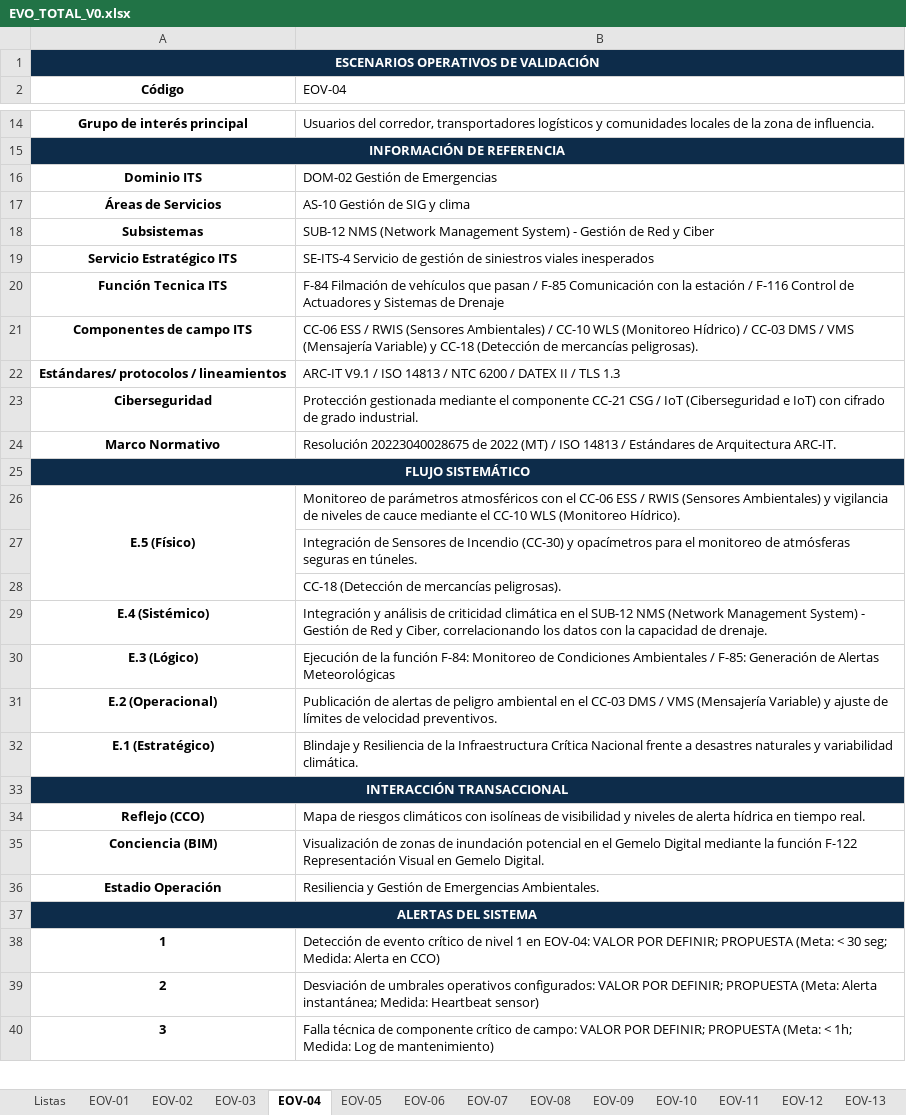
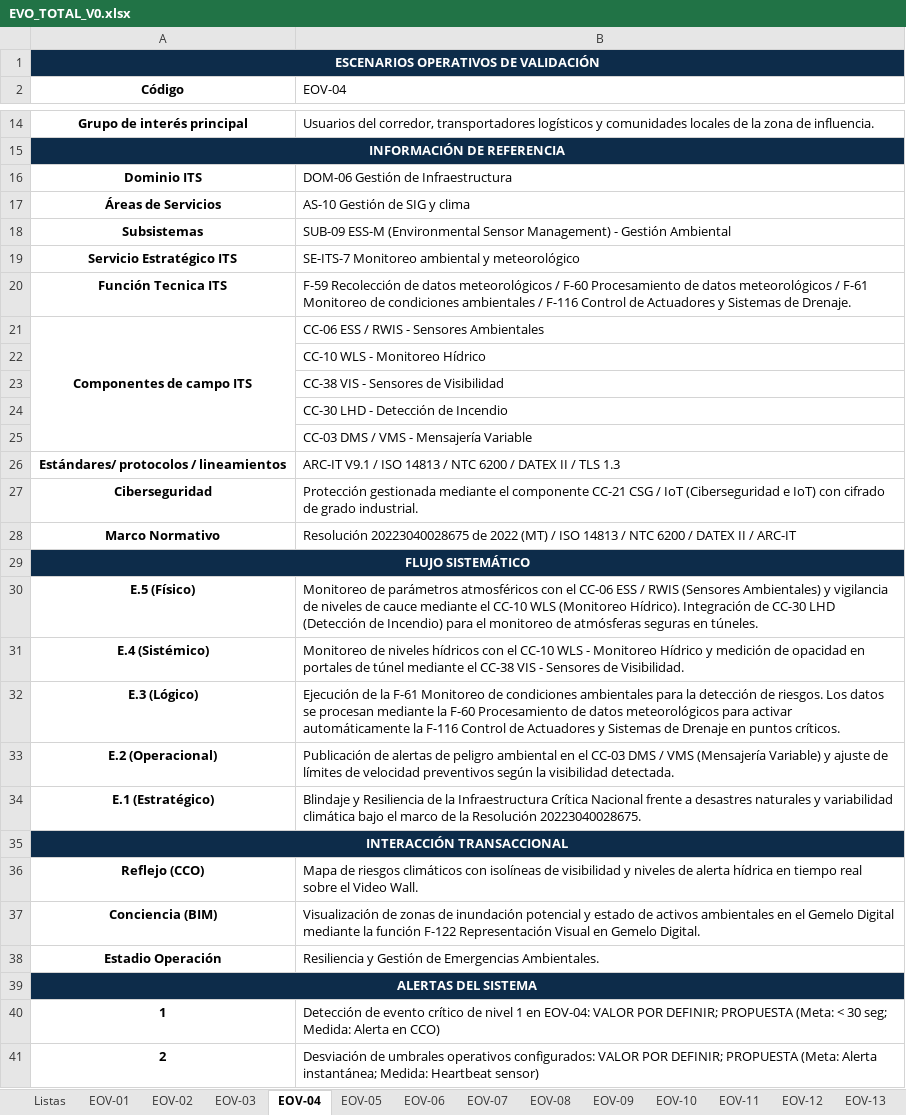
Before and after one commit to Innovadataco/APP-CHIA-GIRARDOT, an Excel workbook: EVO_TOTAL_V0.xlsx, sheet EOV-04, drawn as a sheet; only a part is shown, gaps mark what is left out; the shorter side is filled out with more unchanged rows; values as stored, in another font and other column widths than the file's, no borders; removed rows and columns are numbered as before the commit, all else as after; the diff covers the shown part only; the diff names each change by its address in the sheet, - before the commit and + after, or states it on an @@ line.

Commit message:
chore: recargar y sincronizar datos desde excel maestro

```diff
--- a/EVO_TOTAL_V0.xlsx (sheet EOV-04)
+++ b/EVO_TOTAL_V0.xlsx (sheet EOV-04)
-B16 (EOV-04): DOM-02 Gestión de Emergencias
+B16 (EOV-04): DOM-06 Gestión de Infraestructura
-B18 (EOV-04): SUB-12 NMS (Network Management System) - Gestión de Red y Ciber
+B18 (EOV-04): SUB-09 ESS-M (Environmental Sensor Management) - Gestión Ambiental
-B19 (EOV-04): SE-ITS-4 Servicio de gestión de siniestros viales inesperados
+B19 (EOV-04): SE-ITS-7 Monitoreo ambiental y meteorológico
-B20 (EOV-04): F-84 Filmación de vehículos que pasan / F-85 Comunicación con la estación / F-116 Control de Actuadores y Sistemas de Drenaje
+B20 (EOV-04): F-59 Recolección de datos meteorológicos / F-60 Procesamiento de datos meteorológicos / F-61 Monitoreo de condiciones ambientales / F-116 Control de Actuadores y Sistemas de Drenaje.
+A21:A25 merged
-B21 (EOV-04): …/ RWIS (Sensores Ambientales) / CC-10 WLS (Monitoreo Hídrico) / CC-03 DMS / VMS (Mensajería Variable) y CC-18 (Detección de mercancías peligrosas).
+B21 (EOV-04): …/ RWIS - Sensores Ambientales
+row 22:  | CC-10 WLS - Monitoreo Hídrico
+row 23:  | CC-38 VIS - Sensores de Visibilidad
+row 24:  | CC-30 LHD - Detección de Incendio
+row 25:  | CC-03 DMS / VMS - Mensajería Variable
-B28 (EOV-04): …14813 / Estándares de Arquitectura ARC-IT.
+B28 (EOV-04): …14813 / NTC 6200 / DATEX II / ARC-IT
-A26:A28 merged
-B30 (EOV-04): …(Monitoreo Hídrico).
+B30 (EOV-04): …(Monitoreo Hídrico). Integración de CC-30 LHD (Detección de Incendio) para el monitoreo de atmósferas seguras en túneles.
-row 27:  | Integración de Sensores de Incendio (CC-30) y opacímetros para el monitoreo de atmósferas seguras en túneles.
-row 28:  | CC-18 (Detección de mercancías peligrosas).
-B31 (EOV-04): Integración y análisis de criticidad climática en el SUB-12 NMS (Network Management System) - Gestión de Red y Ciber, correlacionando los datos con la capacidad de drenaje.
+B31 (EOV-04): Monitoreo de niveles hídricos con el CC-10 WLS - Monitoreo Hídrico y medición de opacidad en portales de túnel mediante el CC-38 VIS - Sensores de Visibilidad.
-B32 (EOV-04): …de la función F-84: Monitoreo de Condiciones Ambientales / F-85: Generación de Alertas Meteorológicas
+B32 (EOV-04): …de la F-61 Monitoreo de condiciones ambientales para la detección de riesgos. Los datos se procesan mediante la F-60 Procesamiento de datos meteorológicos para activar automáticamente la F-116 Control de Actuadores y Sistemas de Drenaje en puntos críticos.
-B33 (EOV-04): …de velocidad preventivos.
+B33 (EOV-04): …de velocidad preventivos según la visibilidad detectada.
-B34 (EOV-04): …y variabilidad climática.
+B34 (EOV-04): …y variabilidad climática bajo el marco de la Resolución 20223040028675.
-B36 (EOV-04): …en tiempo real.
+B36 (EOV-04): …en tiempo real sobre el Video Wall.
-B37 (EOV-04): …inundación potencial en el…
+B37 (EOV-04): …inundación potencial y estado de activos ambientales en el…
```
Also changed, not shown: 3 added rows, 1 edited cell and merged cells elsewhere in this sheet, sheet EOV-02, sheet EOV-01, sheet EOV-05, sheet EOV-07, sheet EOV-09, sheet EOV-15, 8 more sheets, 2 other files.
